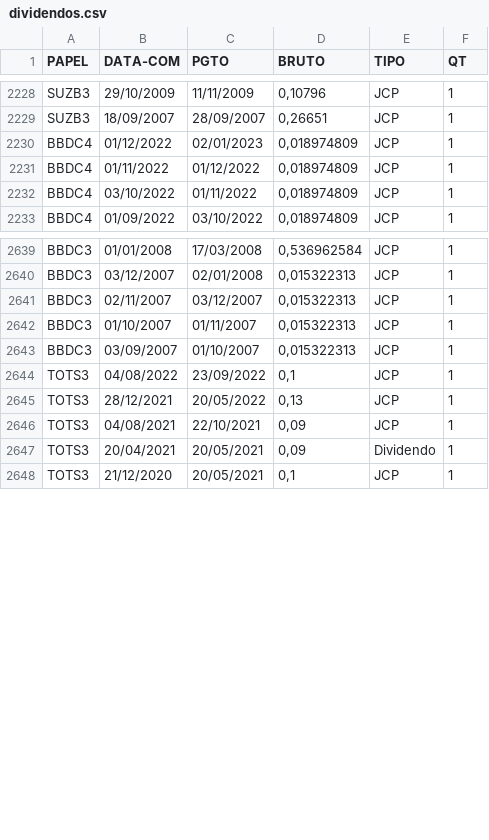
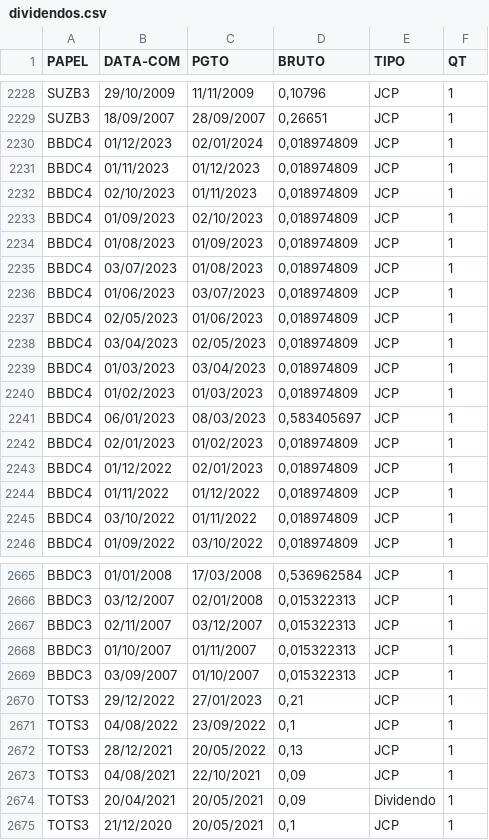
Before and after one commit to ggaiof/geral, a CSV file: dividendos.csv, drawn as a sheet; only a part is shown, gaps mark what is left out; the diff covers the shown part only; the diff names each change by its address in the sheet, - before the commit and + after, or states it on an @@ line.

Commit message:
committing files

```diff
--- a/dividendos.csv
+++ b/dividendos.csv
+row 2230: BBDC4 | 01/12/2023 | 02/01/2024 | 0,018974809 | JCP | 1
+row 2231: BBDC4 | 01/11/2023 | 01/12/2023 | 0,018974809 | JCP | 1
+row 2232: BBDC4 | 02/10/2023 | 01/11/2023 | 0,018974809 | JCP | 1
+row 2233: BBDC4 | 01/09/2023 | 02/10/2023 | 0,018974809 | JCP | 1
+row 2234: BBDC4 | 01/08/2023 | 01/09/2023 | 0,018974809 | JCP | 1
+row 2235: BBDC4 | 03/07/2023 | 01/08/2023 | 0,018974809 | JCP | 1
+row 2236: BBDC4 | 01/06/2023 | 03/07/2023 | 0,018974809 | JCP | 1
+row 2237: BBDC4 | 02/05/2023 | 01/06/2023 | 0,018974809 | JCP | 1
+row 2238: BBDC4 | 03/04/2023 | 02/05/2023 | 0,018974809 | JCP | 1
+row 2239: BBDC4 | 01/03/2023 | 03/04/2023 | 0,018974809 | JCP | 1
+row 2240: BBDC4 | 01/02/2023 | 01/03/2023 | 0,018974809 | JCP | 1
+row 2241: BBDC4 | 06/01/2023 | 08/03/2023 | 0,583405697 | JCP | 1
+row 2242: BBDC4 | 02/01/2023 | 01/02/2023 | 0,018974809 | JCP | 1
+row 2670: TOTS3 | 29/12/2022 | 27/01/2023 | 0,21 | JCP | 1
```
Also changed, not shown: 13 added rows elsewhere in this file.
